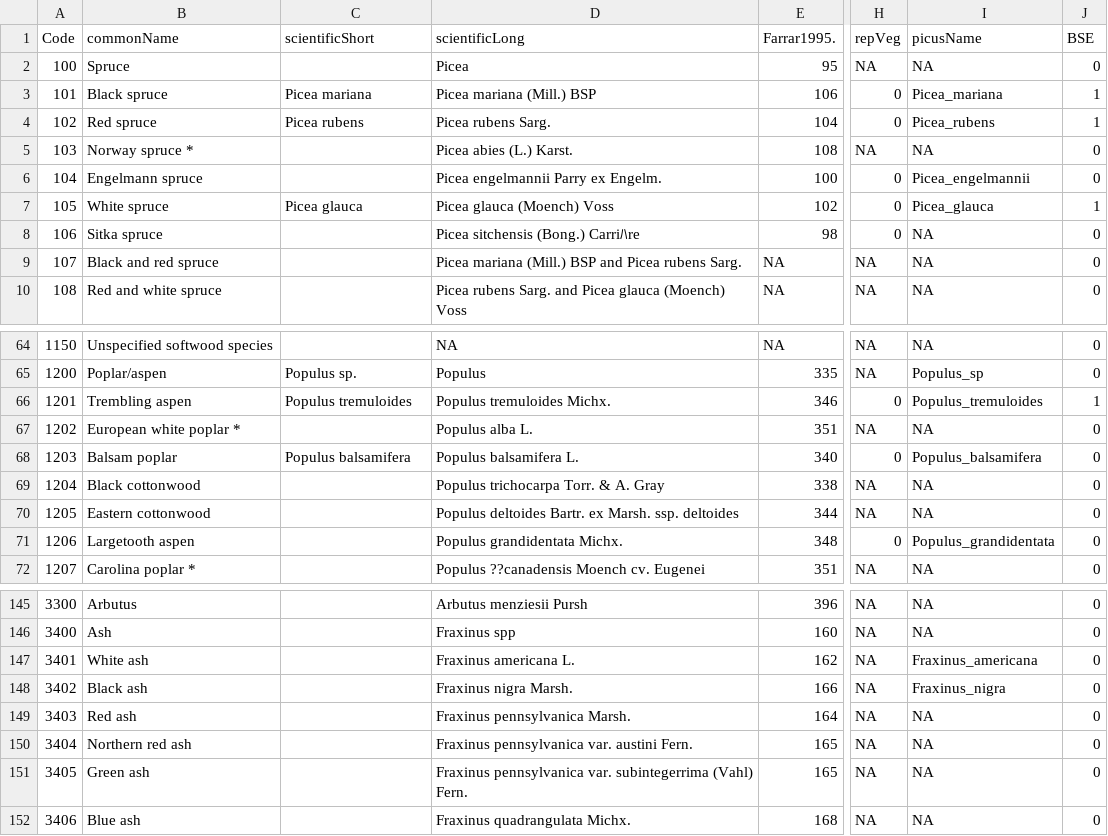
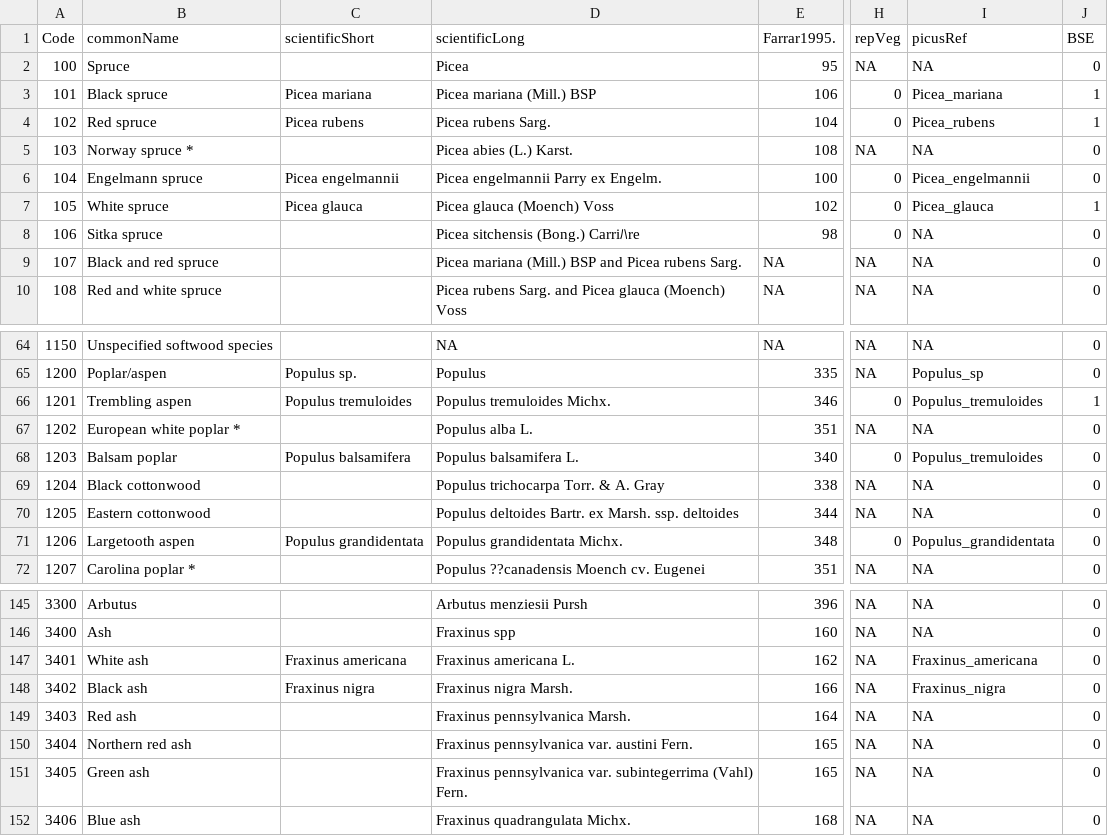
Before and after one commit to dcyr/LANDIS-II_IA_generalUseFiles, a CSV file: vegCodes.csv, drawn as a sheet; only a part is shown, gaps mark what is left out; the diff covers the shown part only; the diff names each change by its address in the sheet, - before the commit and + after, or states it on an @@ line.

Commit message:
modified:   'vegCodes.csv' - minor modification to accomodate spp discrepancies in Picus ouputs and Landis

```diff
--- a/vegCodes.csv
+++ b/vegCodes.csv
-I1: picusName
+I1: picusRef
-C6 (scientificShort): (empty)
+C6 (scientificShort): Picea engelmannii
-I68 (picusRef): Populus_balsamifera
+I68 (picusRef): Populus_tremuloides
-C71 (scientificShort): (empty)
+C71 (scientificShort): Populus grandidentata
-C147 (scientificShort): (empty)
+C147 (scientificShort): Fraxinus americana
-C148 (scientificShort): (empty)
+C148 (scientificShort): Fraxinus nigra
```
Also changed, not shown: 10 edited cells elsewhere in this file.
